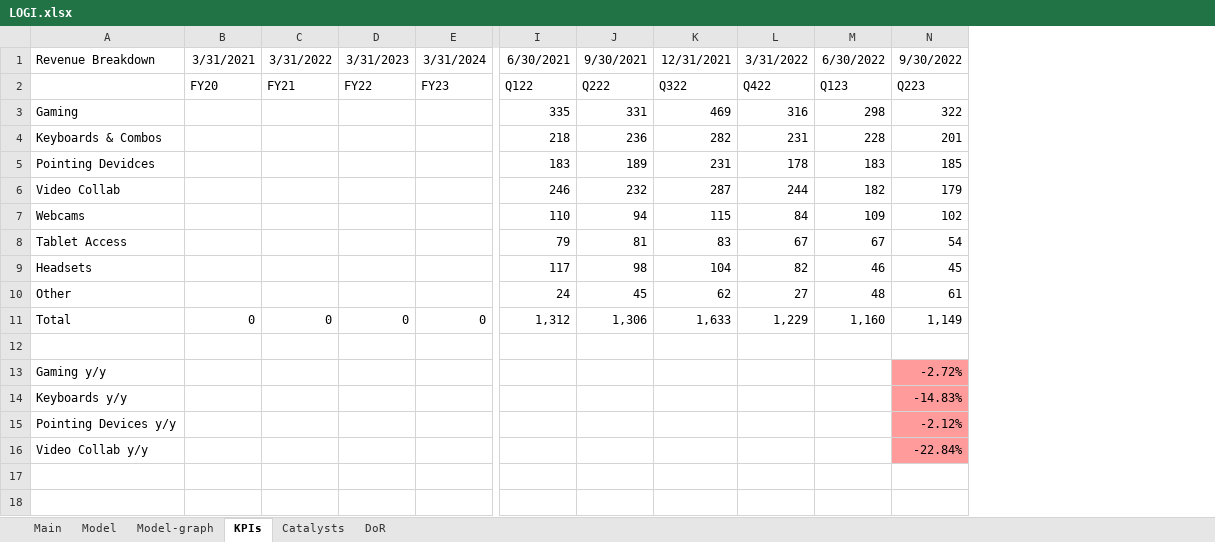
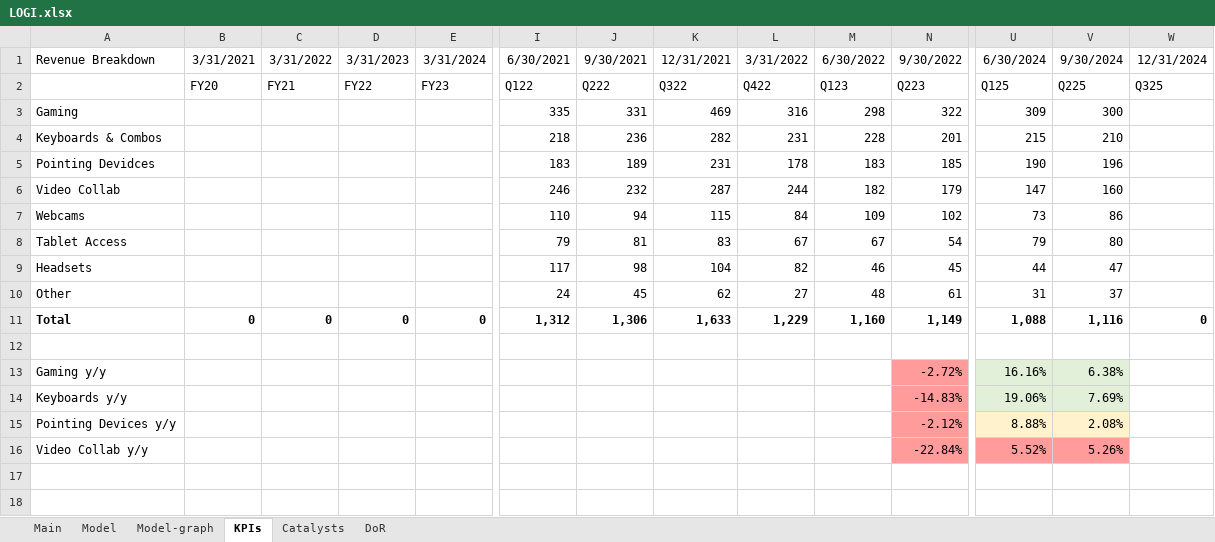
Before and after one commit to simonburghardt1/models, an Excel workbook: Electronic Technology - Computer Peripherals/LOGI.xlsx, sheet KPIs, drawn as a sheet; only a part is shown, gaps mark what is left out; values as stored, in another font and other column widths than the file's, no borders; the diff covers the shown part only; the diff names each change by its address in the sheet, - before the commit and + after, or states it on an @@ line.

```diff
--- a/Electronic Technology - Computer Peripherals/LOGI.xlsx (sheet KPIs)
+++ b/Electronic Technology - Computer Peripherals/LOGI.xlsx (sheet KPIs)
+column U, rows 1-16: 6/30/2024 | Q125 | 309 | 215 | 190 | 147 | 73 | 79 | 44 | 31 | 1,088 |  | 16.16% | 19.06% | 8.88% | 5.52%
+column V, rows 1-16: 9/30/2024 | Q225 | 300 | 210 | 196 | 160 | 86 | 80 | 47 | 37 | 1,116 |  | 6.38% | 7.69% | 2.08% | 5.26%
+column W, rows 1-11: 12/31/2024 | Q325 |  |  |  |  |  |  |  |  | 0
-A11:E11 bold: off
+A11:E11 bold: on
-I11:N11 bold: off
+I11:N11 bold: on
```
Also changed, not shown: cell formats elsewhere in this sheet, sheet Model, sheet Main, charts or pictures.
